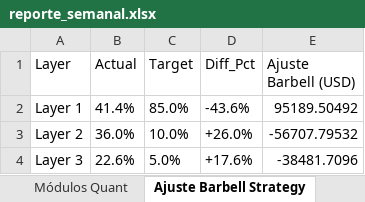
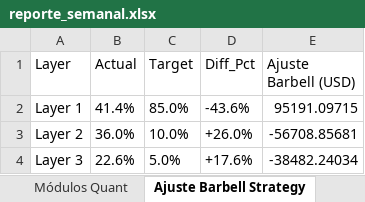
Before and after one commit to pseitler/River-Plate-Alpha, an Excel workbook: public/reporte_semanal.xlsx, sheet Ajuste Barbell Strategy, drawn as a sheet; values as stored, in another font and other column widths than the file's, no borders; the diff names each change by its address in the sheet, - before the commit and + after, or states it on an @@ line.

Commit message:
Auto-update: Actualizacion diaria finalizada

```diff
--- a/public/reporte_semanal.xlsx (sheet Ajuste Barbell Strategy)
+++ b/public/reporte_semanal.xlsx (sheet Ajuste Barbell Strategy)
-E2 (Ajuste Barbell (USD)): 95189.50492
+E2 (Ajuste Barbell (USD)): 95191.09715
-E3 (Ajuste Barbell (USD)): -56707.79532
+E3 (Ajuste Barbell (USD)): -56708.85681
-E4 (Ajuste Barbell (USD)): -38481.7096
+E4 (Ajuste Barbell (USD)): -38482.24034
```
Also changed, not shown: sheet Posiciones Ledger, 1 other file.
